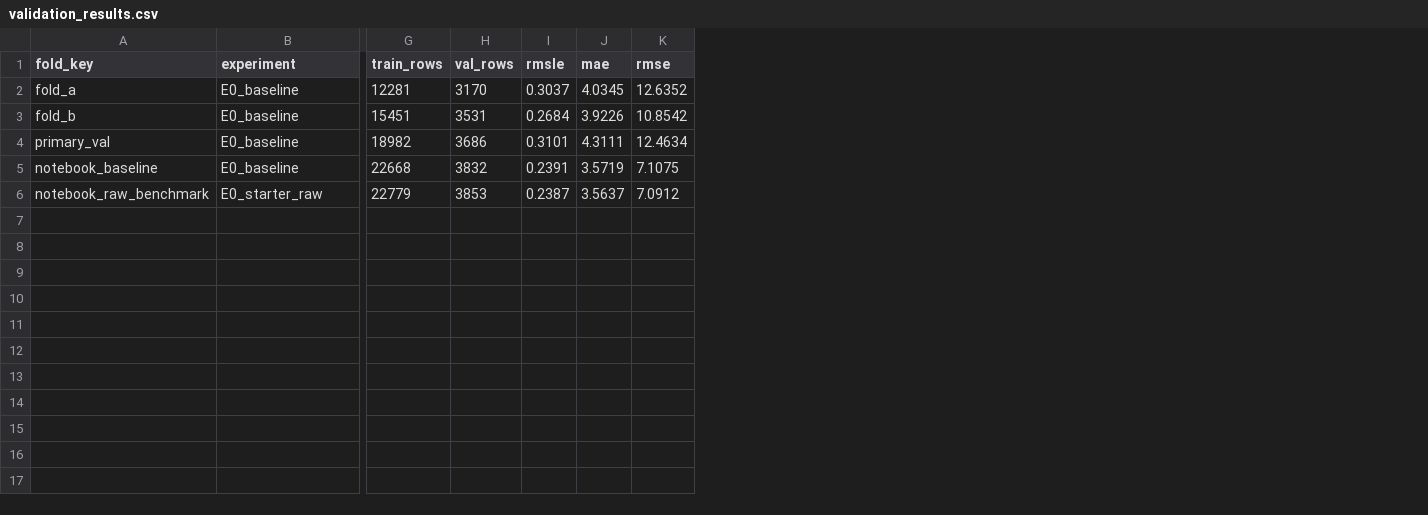
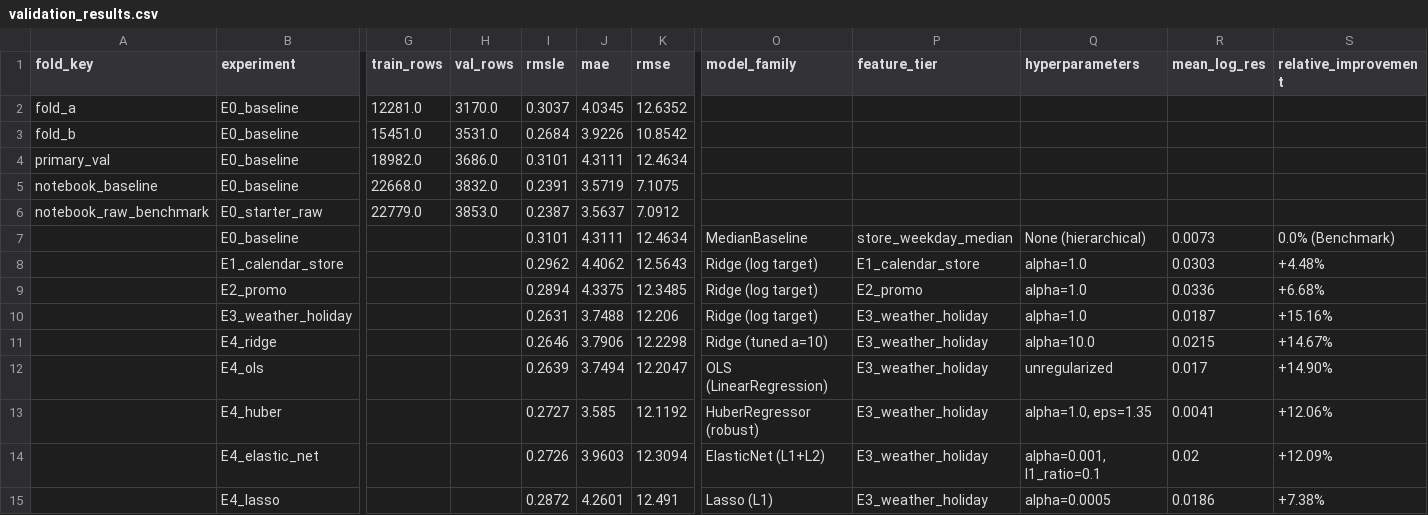
Before and after one commit to baocutewaa/cafe-revenue-regression, a CSV file: reports/validation_results.csv, drawn as a sheet; only a part is shown, gaps mark what is left out; rows hold the shown columns only; the diff names each change by its address in the sheet, - before the commit and + after, or states it on an @@ line.

Commit message:
linear model

```diff
--- a/reports/validation_results.csv
+++ b/reports/validation_results.csv
+column O (model_family), empty
+column P (feature_tier), empty
+column Q (hyperparameters), empty
+column R (mean_log_res), empty
+column S (relative_improvement), empty
-G2 (train_rows): 12281
+G2 (train_rows): 12281.0
-H2 (val_rows): 3170
+H2 (val_rows): 3170.0
-G3 (train_rows): 15451
+G3 (train_rows): 15451.0
-H3 (val_rows): 3531
+H3 (val_rows): 3531.0
-G4 (train_rows): 18982
+G4 (train_rows): 18982.0
-H4 (val_rows): 3686
+H4 (val_rows): 3686.0
-G5 (train_rows): 22668
+G5 (train_rows): 22668.0
-H5 (val_rows): 3832
+H5 (val_rows): 3832.0
-G6 (train_rows): 22779
+G6 (train_rows): 22779.0
-H6 (val_rows): 3853
+H6 (val_rows): 3853.0
+row 7:  | E0_baseline |  |  | 0.3101 | 4.3111 | 12.4634 | MedianBaseline | store_weekday_median | None (hierarchical) | 0.0073 | 0.0% (Benchmark)
+row 8:  | E1_calendar_store |  |  | 0.2962 | 4.4062 | 12.5643 | Ridge (log target) | E1_calendar_store | alpha=1.0 | 0.0303 | +4.48%
+row 9:  | E2_promo |  |  | 0.2894 | 4.3375 | 12.3485 | Ridge (log target) | E2_promo | alpha=1.0 | 0.0336 | +6.68%
+row 10:  | E3_weather_holiday |  |  | 0.2631 | 3.7488 | 12.206 | Ridge (log target) | E3_weather_holiday | alpha=1.0 | 0.0187 | +15.16%
+row 11:  | E4_ridge |  |  | 0.2646 | 3.7906 | 12.2298 | Ridge (tuned a=10) | E3_weather_holiday | alpha=10.0 | 0.0215 | +14.67%
+row 12:  | E4_ols |  |  | 0.2639 | 3.7494 | 12.2047 | OLS (LinearRegression) | E3_weather_holiday | unregularized | 0.017 | +14.90%
+row 13:  | E4_huber |  |  | 0.2727 | 3.585 | 12.1192 | HuberRegressor (robust) | E3_weather_holiday | alpha=1.0, eps=1.35 | 0.0041 | +12.06%
+row 14:  | E4_elastic_net |  |  | 0.2726 | 3.9603 | 12.3094 | ElasticNet (L1+L2) | E3_weather_holiday | alpha=0.001, l1_ratio=0.1 | 0.02 | +12.09%
+row 15:  | E4_lasso |  |  | 0.2872 | 4.2601 | 12.491 | Lasso (L1) | E3_weather_holiday | alpha=0.0005 | 0.0186 | +7.38%
```
Also changed, not shown: 19 other files.
